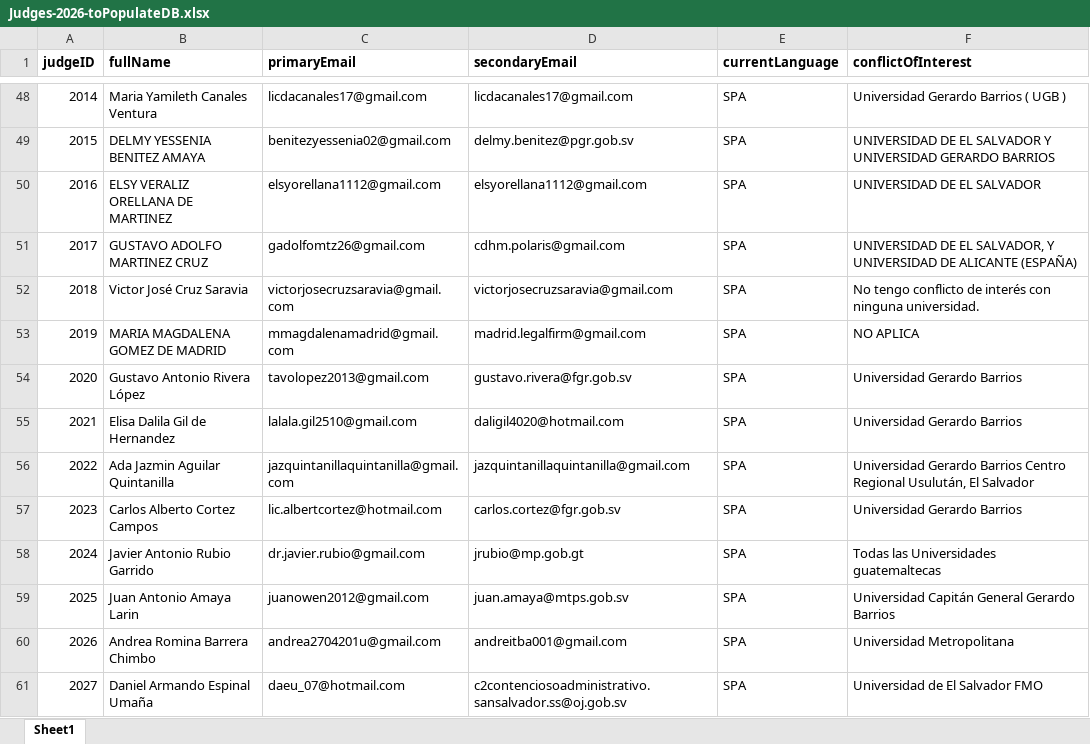
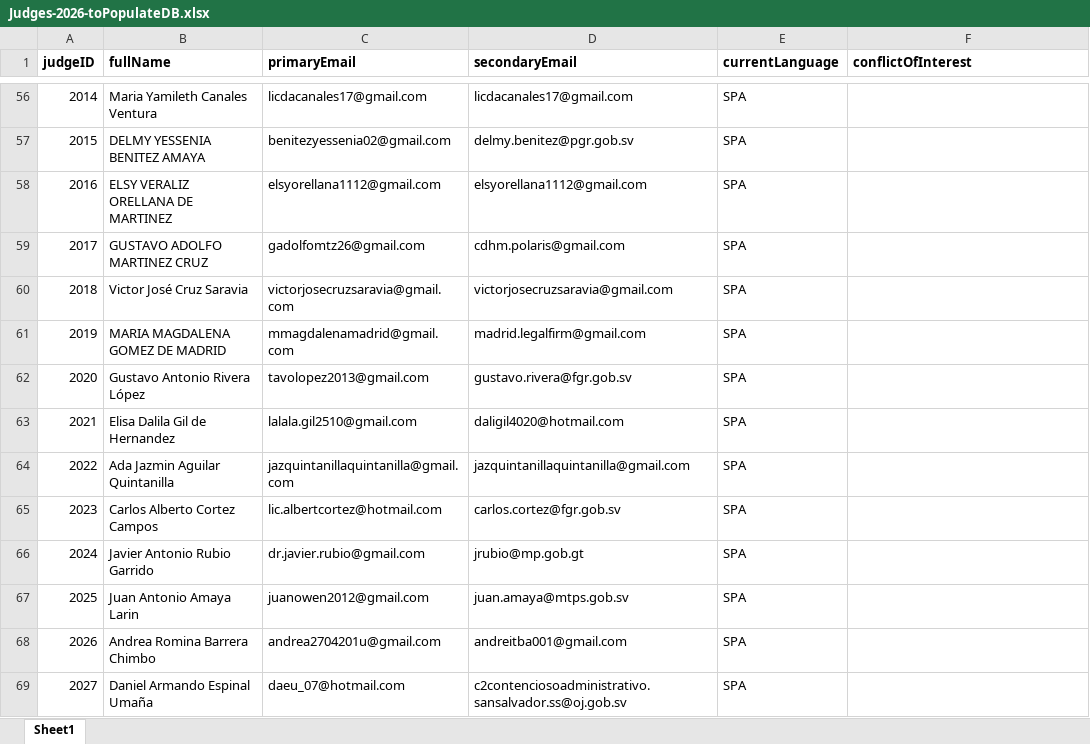
Before and after one commit to AlvaroDSolari19/IAMOOT-BACKEND, an Excel workbook: scripts/data/Judges-2026-toPopulateDB.xlsx, sheet Sheet1, drawn as a sheet; only a part is shown, gaps mark what is left out; values as stored, in another font and other column widths than the file's, no borders; addresses are those after the commit; the diff covers the shown part only; the diff names each change by its address in the sheet, - before the commit and + after, or states it on an @@ line.

```diff
--- a/scripts/data/Judges-2026-toPopulateDB.xlsx (sheet Sheet1)
+++ b/scripts/data/Judges-2026-toPopulateDB.xlsx (sheet Sheet1)
-F56 (conflictOfInterest): Universidad Gerardo Barrios ( UGB )
+F56 (conflictOfInterest): (empty)
-F57 (conflictOfInterest): UNIVERSIDAD DE EL SALVADOR Y UNIVERSIDAD GERARDO BARRIOS
+F57 (conflictOfInterest): (empty)
-F58 (conflictOfInterest): UNIVERSIDAD DE EL SALVADOR
+F58 (conflictOfInterest): (empty)
-F59 (conflictOfInterest): UNIVERSIDAD DE EL SALVADOR, Y UNIVERSIDAD DE ALICANTE (ESPAÑA)
+F59 (conflictOfInterest): (empty)
-F60 (conflictOfInterest): No tengo conflicto de interés con ninguna universidad.
+F60 (conflictOfInterest): (empty)
-F61 (conflictOfInterest): NO APLICA
+F61 (conflictOfInterest): (empty)
-F62:F63 (conflictOfInterest): Universidad Gerardo Barrios
+F62:F63 (conflictOfInterest): (empty)
-F64 (conflictOfInterest): Universidad Gerardo Barrios Centro Regional Usulután, El Salvador
+F64 (conflictOfInterest): (empty)
-F65 (conflictOfInterest): Universidad Gerardo Barrios
+F65 (conflictOfInterest): (empty)
-F66 (conflictOfInterest): Todas las Universidades guatemaltecas
+F66 (conflictOfInterest): (empty)
-F67 (conflictOfInterest): Universidad Capitán General Gerardo Barrios
+F67 (conflictOfInterest): (empty)
-F68 (conflictOfInterest): Universidad Metropolitana
+F68 (conflictOfInterest): (empty)
-F69 (conflictOfInterest): Universidad de El Salvador FMO
+F69 (conflictOfInterest): (empty)
```
Also changed, not shown: 109 added rows, 86 removed rows, 131 edited cells, cell formats and row numbers in column A elsewhere in this sheet, 1 other file.
